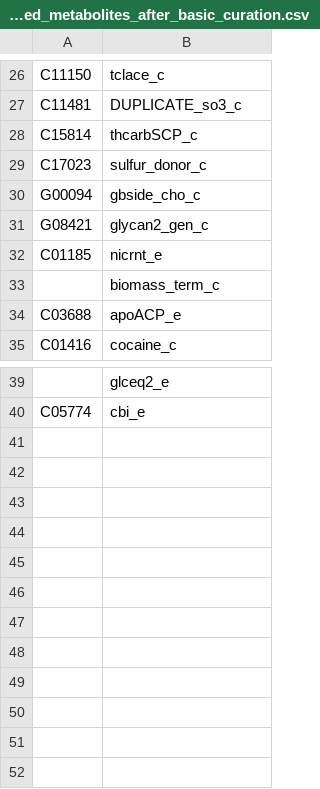
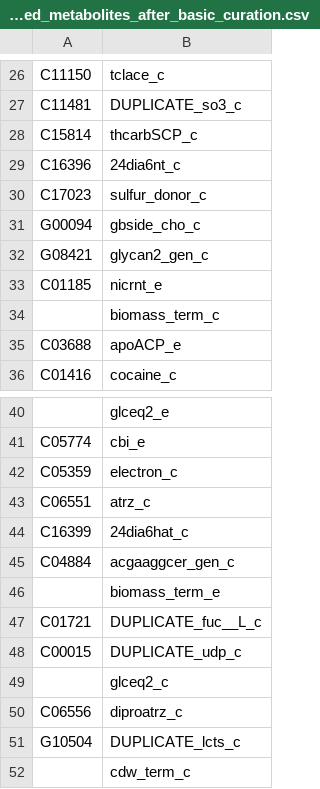
Before and after one commit to TrinhLab/ctherm-gem, a CSV file: iSG/unused_metabolites_after_basic_curation.csv, drawn as a sheet; only a part is shown, gaps mark what is left out; the diff names each change by its address in the sheet, - before the commit and + after, or states it on an @@ line.

Commit message:
Corrections in curation table: Review notes, delete one reaction, and modify PTAr GPR (see PTAr notes). Since step 6 was rerun the correct unused metabolites are provided (see previous commit)

```diff
--- a/iSG/unused_metabolites_after_basic_curation.csv
+++ b/iSG/unused_metabolites_after_basic_curation.csv
+row 29: C16396 | 24dia6nt_c
+row 42: C05359 | electron_c
+row 43: C06551 | atrz_c
+row 44: C16399 | 24dia6hat_c
+row 45: C04884 | acgaaggcer_gen_c
+row 46:  | biomass_term_e
+row 47: C01721 | DUPLICATE_fuc__L_c
+row 48: C00015 | DUPLICATE_udp_c
+row 49:  | glceq2_c
+row 50: C06556 | diproatrz_c
+row 51: G10504 | DUPLICATE_lcts_c
+row 52:  | cdw_term_c
```
Also changed, not shown: iSG/basic_model_curation_reactions_curated.csv, 1 other file.
